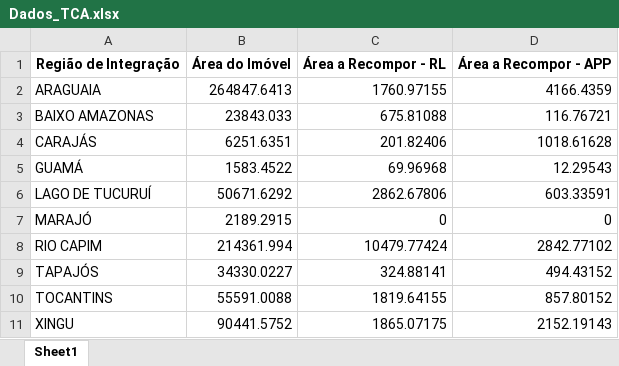
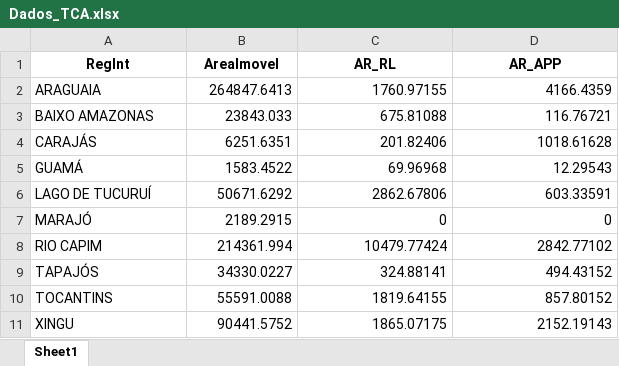
Before and after one commit to LeticiaSBorges/Dashboard_TCA_PRA, an Excel workbook: assets/Dados/Dados_TCA.xlsx, sheet Sheet1, drawn as a sheet; values as stored, in another font and other column widths than the file's, no borders; removed rows and columns are numbered as before the commit, all else as after; the diff names each change by its address in the sheet, - before the commit and + after, or states it on an @@ line.

Commit message:
create table

```diff
--- a/assets/Dados/Dados_TCA.xlsx (sheet Sheet1)
+++ b/assets/Dados/Dados_TCA.xlsx (sheet Sheet1)
-row 1: Região de Integração | Área do Imóvel | Área a Recompor - RL | Área a Recompor - APP
+row 1: RegInt | AreaImovel | AR_RL | AR_APP
```
Also changed, not shown: 1 other file.
